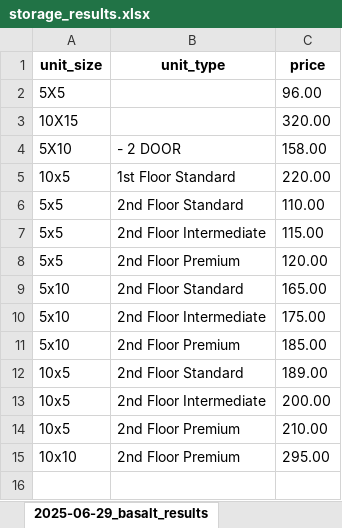
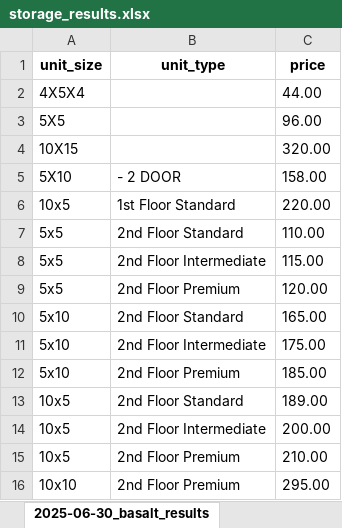
Before and after one commit to twdatascience/web-scraping-project, an Excel workbook: storage_results.xlsx, sheet 2025-06-30_basalt_results, drawn as a sheet; values as stored, in another font and other column widths than the file's, no borders; the diff names each change by its address in the sheet, - before the commit and + after, or states it on an @@ line.

```diff
--- a/storage_results.xlsx (sheet 2025-06-30_basalt_results)
+++ b/storage_results.xlsx (sheet 2025-06-30_basalt_results)
-sheet tab: 2025-06-29_basalt_results
+sheet tab: 2025-06-30_basalt_results
+row 2: 4X5X4 |  | 44.00
```
Also changed, not shown: sheet 2025-06-30_sopris_results, sheet 2025-06-30_storage_mart_results, other sheet tabs, 10 other files.
